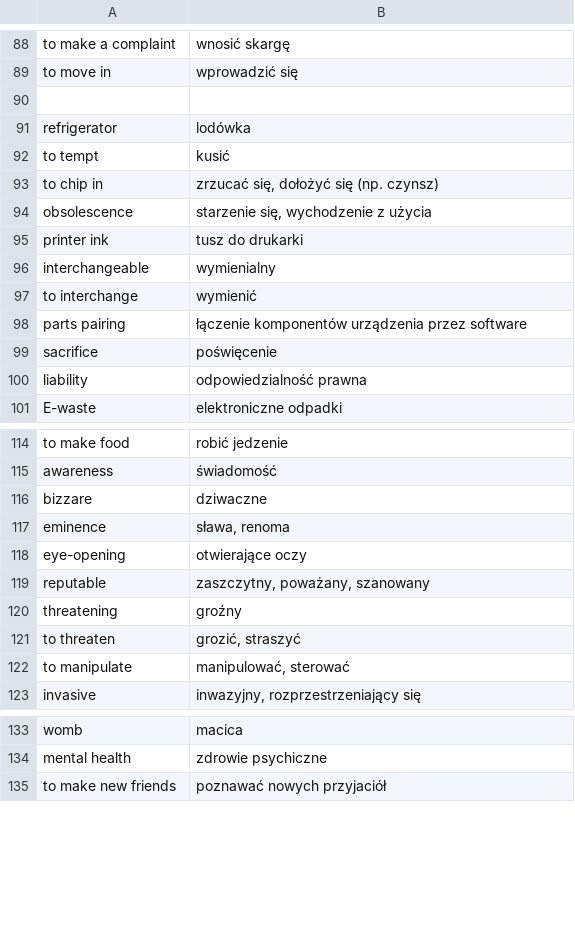
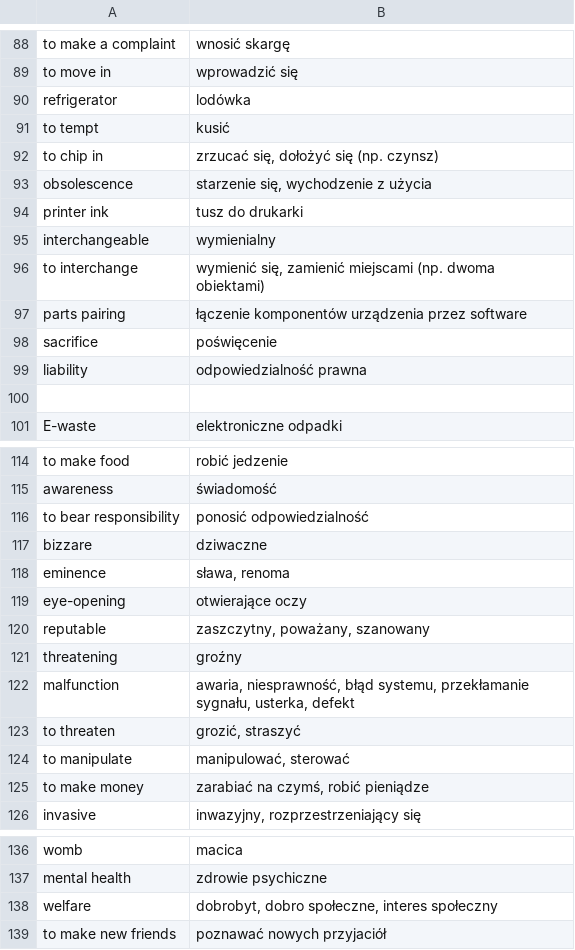
Before and after one commit to cezarysanecki/anki-cards, a CSV file: polish-english.csv, drawn as a sheet; only a part is shown, gaps mark what is left out.

Commit message:
Add new entries to polish-english.csv
Added new Polish-English translations to the dictionary.

```diff
--- a/polish-english.csv
+++ b/polish-english.csv
@@ -89,3 +89,2 @@ to make a complaint|wnosić skargę
 to move in|wprowadzić się
-
 refrigerator|lodówka
@@ -96,3 +95,3 @@ printer ink|tusz do drukarki
 interchangeable|wymienialny
-to interchange|wymienić
+to interchange|wymienić się, zamienić miejscami (np. dwoma obiektami)
 parts pairing|łączenie komponentów urządzenia przez software
@@ -100,2 +99,3 @@ sacrifice|poświęcenie
 liability|odpowiedzialność prawna
+
 E-waste|elektroniczne odpadki
@@ -115,2 +115,3 @@ to make food|robić jedzenie
 awareness|świadomość
+to bear responsibility|ponosić odpowiedzialność
 bizzare|dziwaczne
@@ -120,4 +121,6 @@ reputable|zaszczytny, poważany, szanowany
 threatening|groźny
+malfunction|awaria, niesprawność, błąd systemu, przekłamanie sygnału, usterka, defekt
 to threaten|grozić, straszyć
 to manipulate|manipulować, sterować
+to make money|zarabiać na czymś, robić pieniądze
 invasive|inwazyjny, rozprzestrzeniający się
@@ -134,2 +137,3 @@ womb|macica
 mental health|zdrowie psychiczne
+welfare|dobrobyt, dobro społeczne, interes społeczny
 to make new friends|poznawać nowych przyjaciół
```
